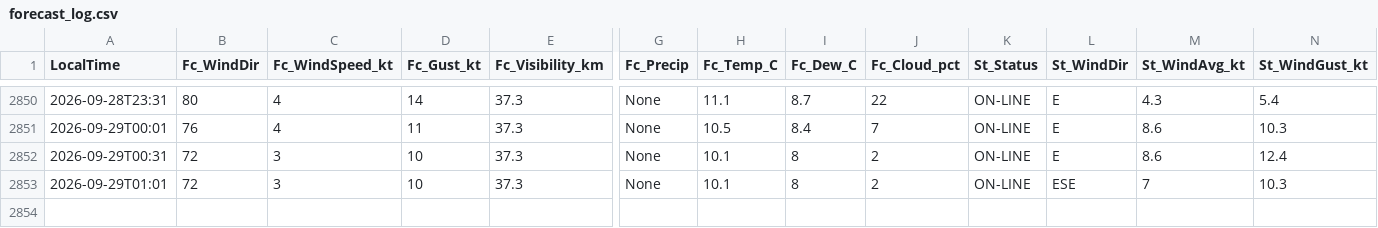
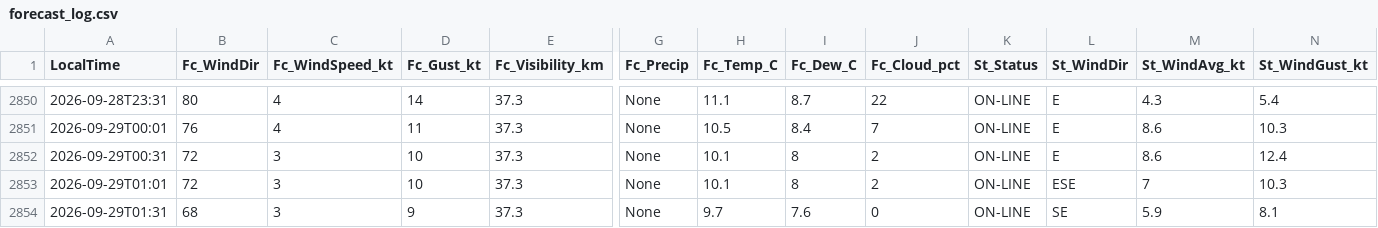
Before and after one commit to JuniorJoseph1981/FASX-Weather, a CSV file: data/forecast_log.csv, drawn as a sheet; only a part is shown, gaps mark what is left out; rows hold the shown columns only; the diff names each change by its address in the sheet, - before the commit and + after, or states it on an @@ line.

Commit message:
Log forecast 2026-09-29T01:31 (station)

```diff
--- a/data/forecast_log.csv
+++ b/data/forecast_log.csv
+row 2854: 2026-09-29T01:31 | 68 | 3 | 9 | 37.3 | None | 9.7 | 7.6 | 0 | ON-LINE | SE | 5.9 | 8.1
```
